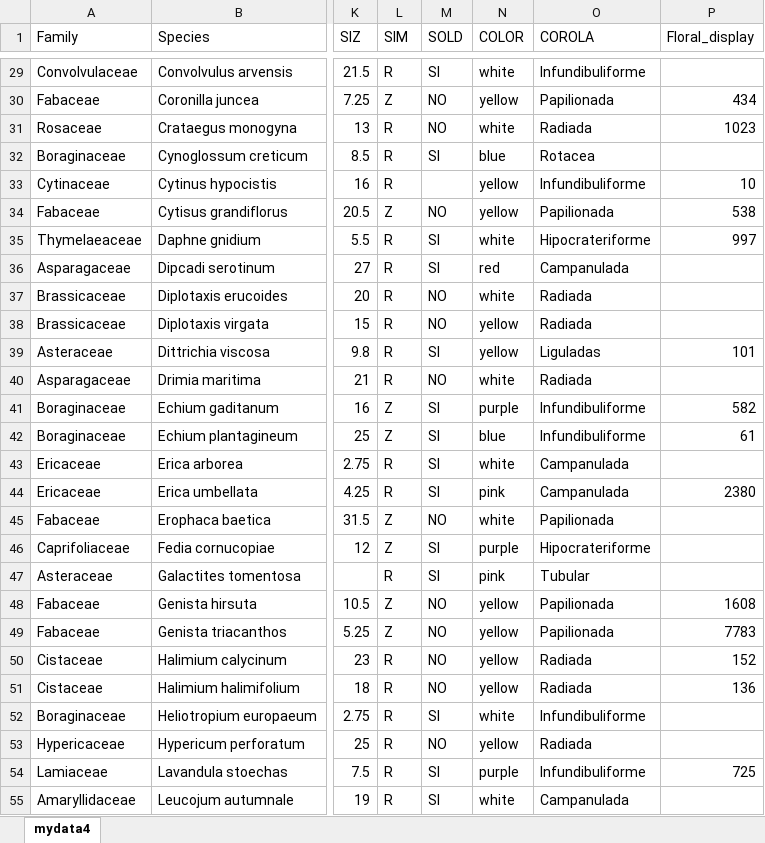
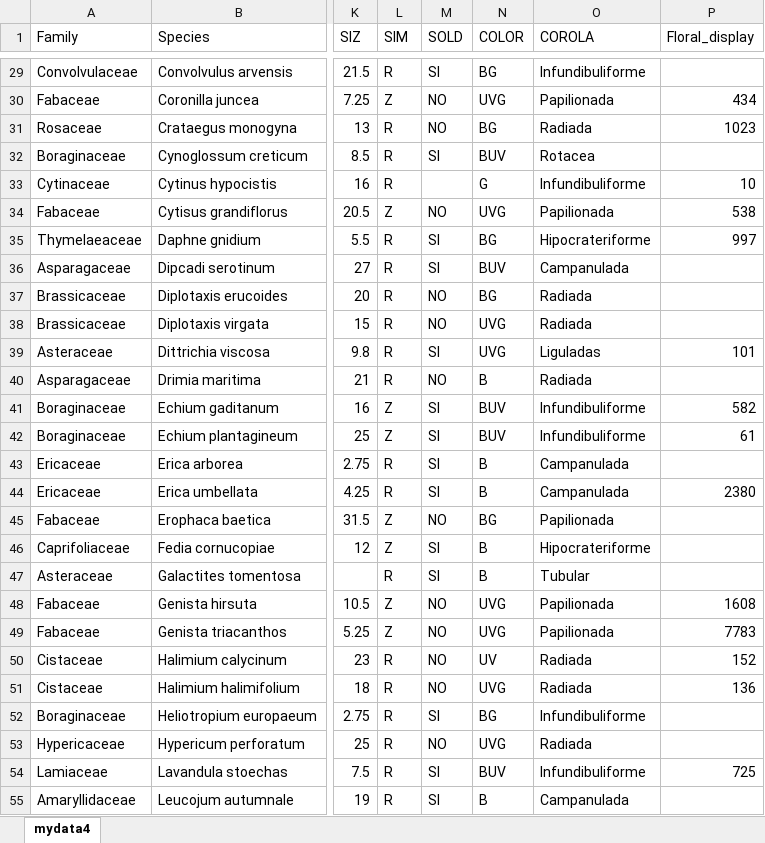
Before and after one commit to amesclir/Coloryrecompensas, an Excel workbook: Definitivo23julio.xlsx, sheet mydata4, drawn as a sheet; only a part is shown, gaps mark what is left out; values as stored, in another font and other column widths than the file's, no borders; the diff covers the shown part only; the diff names each change by its address in the sheet, - before the commit and + after, or states it on an @@ line.

```diff
--- a/Definitivo23julio.xlsx (sheet mydata4)
+++ b/Definitivo23julio.xlsx (sheet mydata4)
-N29 (COLOR): white
+N29 (COLOR): BG
-N30 (COLOR): yellow
+N30 (COLOR): UVG
-N31 (COLOR): white
+N31 (COLOR): BG
-N32 (COLOR): blue
+N32 (COLOR): BUV
-N33 (COLOR): yellow
+N33 (COLOR): G
-N34 (COLOR): yellow
+N34 (COLOR): UVG
-N35 (COLOR): white
+N35 (COLOR): BG
-N36 (COLOR): red
+N36 (COLOR): BUV
-N37 (COLOR): white
+N37 (COLOR): BG
-N38:N39 (COLOR): yellow
+N38:N39 (COLOR): UVG
-N40 (COLOR): white
+N40 (COLOR): B
-N41 (COLOR): purple
+N41 (COLOR): BUV
-N42 (COLOR): blue
+N42 (COLOR): BUV
-N43 (COLOR): white
+N43 (COLOR): B
-N44 (COLOR): pink
+N44 (COLOR): B
-N45 (COLOR): white
+N45 (COLOR): BG
-N46 (COLOR): purple
+N46 (COLOR): B
-N47 (COLOR): pink
+N47 (COLOR): B
-N48:N49 (COLOR): yellow
+N48:N49 (COLOR): UVG
-N50 (COLOR): yellow
+N50 (COLOR): UV
-N51 (COLOR): yellow
+N51 (COLOR): UVG
-N52 (COLOR): white
+N52 (COLOR): BG
-N53 (COLOR): yellow
+N53 (COLOR): UVG
-N54 (COLOR): purple
+N54 (COLOR): BUV
-N55 (COLOR): white
+N55 (COLOR): B
```
Also changed, not shown: 71 edited cells elsewhere in this sheet.
